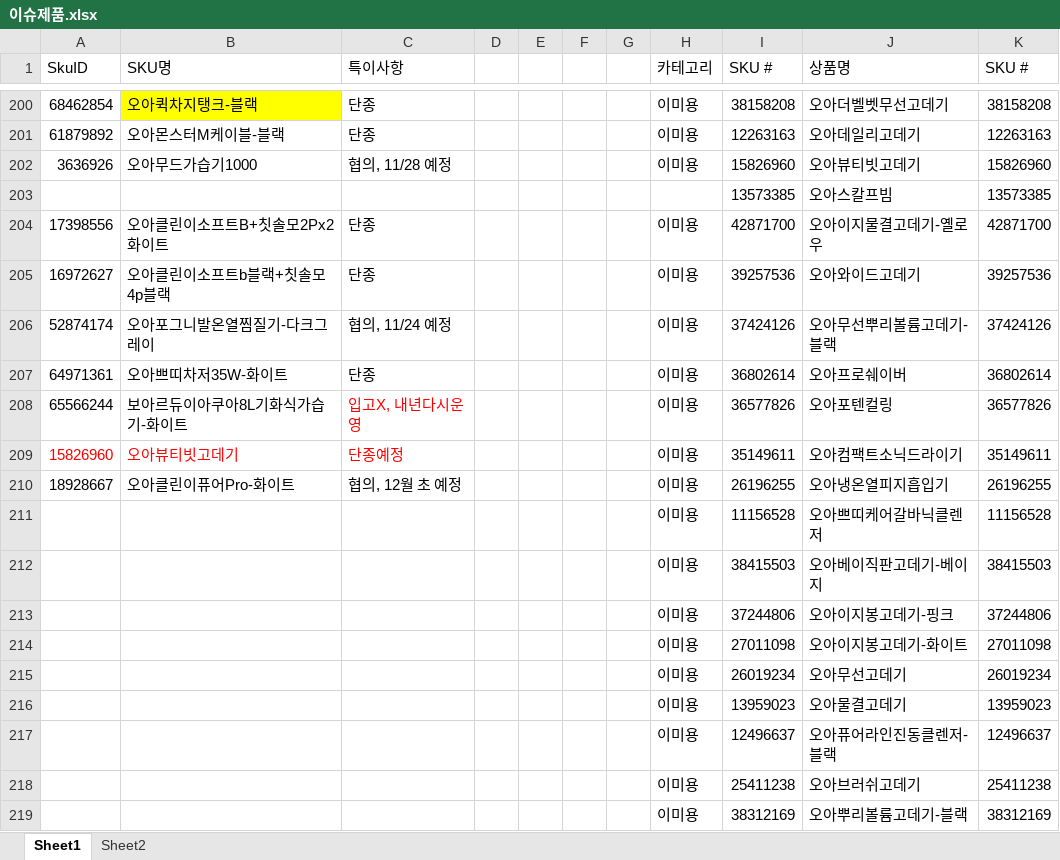
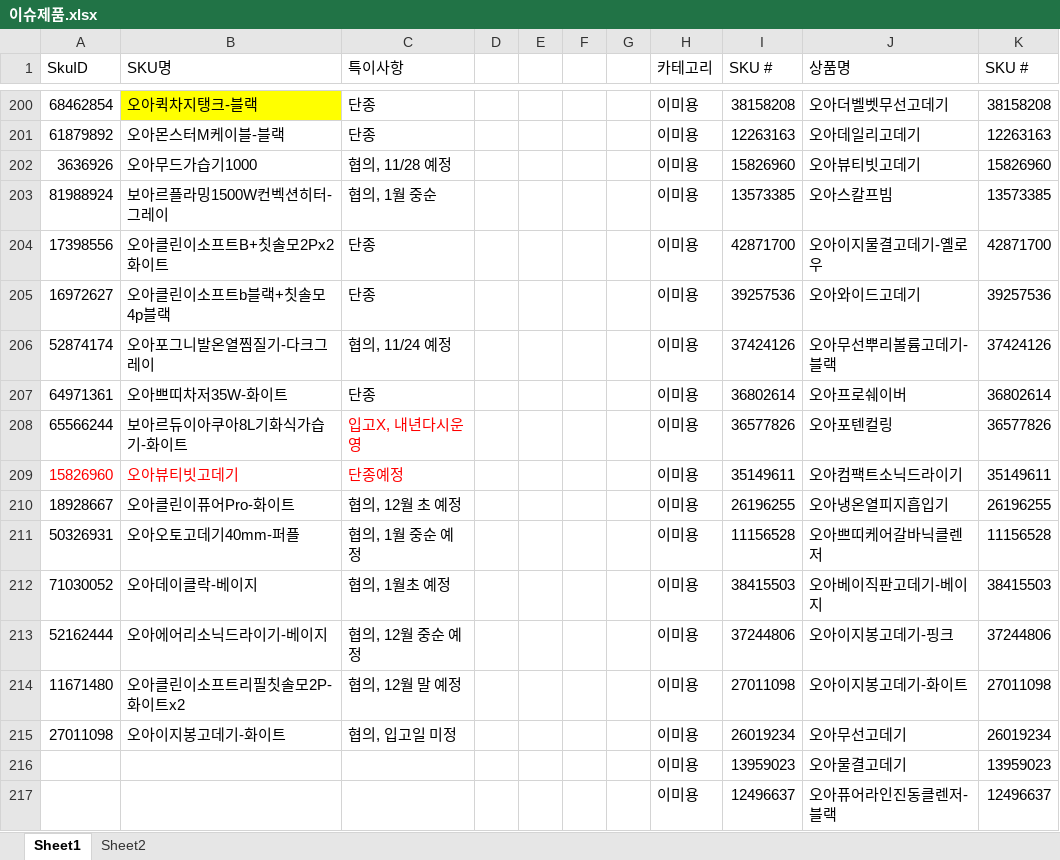
Before and after one commit to tolmjj10/coupang-po, an Excel workbook: data/이슈제품.xlsx, sheet Sheet1, drawn as a sheet; only a part is shown, gaps mark what is left out; the shorter side is filled out with more unchanged rows; values as stored, in another font and other column widths than the file's, no borders; conditional formats not drawn; removed rows and columns are numbered as before the commit, all else as after; the diff names each change by its address in the sheet, - before the commit and + after, or states it on an @@ line.

Commit message:
Add files via upload

```diff
--- a/data/이슈제품.xlsx (sheet Sheet1)
+++ b/data/이슈제품.xlsx (sheet Sheet1)
-row 203:  |  |  |  |  |  |  |  | 13573385 | 오아스칼프빔 | 13573385
+row 203: 81988924 | 보아르플라밍1500W컨벡션히터-그레이 | 협의, 1월 중순 |  |  |  |  | 이미용 | 13573385 | 오아스칼프빔 | 13573385
-A211 (SkuID): (empty)
+A211 (SkuID): 50326931
-B211 (SKU명): (empty)
+B211 (SKU명): 오아오토고데기40mm-퍼플
-C211 (특이사항): (empty)
+C211 (특이사항): 협의, 1월 중순 예정
-A212 (SkuID): (empty)
+A212 (SkuID): 71030052
-B212 (SKU명): (empty)
+B212 (SKU명): 오아데이클락-베이지
-C212 (특이사항): (empty)
+C212 (특이사항): 협의, 1월초 예정
-A213 (SkuID): (empty)
+A213 (SkuID): 52162444
-B213 (SKU명): (empty)
+B213 (SKU명): 오아에어리소닉드라이기-베이지
-C213 (특이사항): (empty)
+C213 (특이사항): 협의, 12월 중순 예정
-A214 (SkuID): (empty)
+A214 (SkuID): 11671480
-B214 (SKU명): (empty)
+B214 (SKU명): 오아클린이소프트리필칫솔모2P-화이트x2
-C214 (특이사항): (empty)
+C214 (특이사항): 협의, 12월 말 예정
-A215 (SkuID): (empty)
+A215 (SkuID): 27011098
-B215 (SKU명): (empty)
+B215 (SKU명): 오아이지봉고데기-화이트
-C215 (특이사항): (empty)
+C215 (특이사항): 협의, 입고일 미정
```
